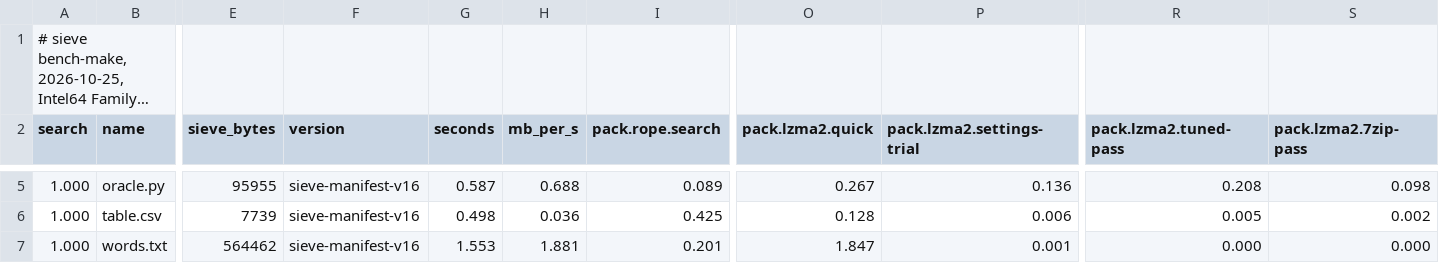
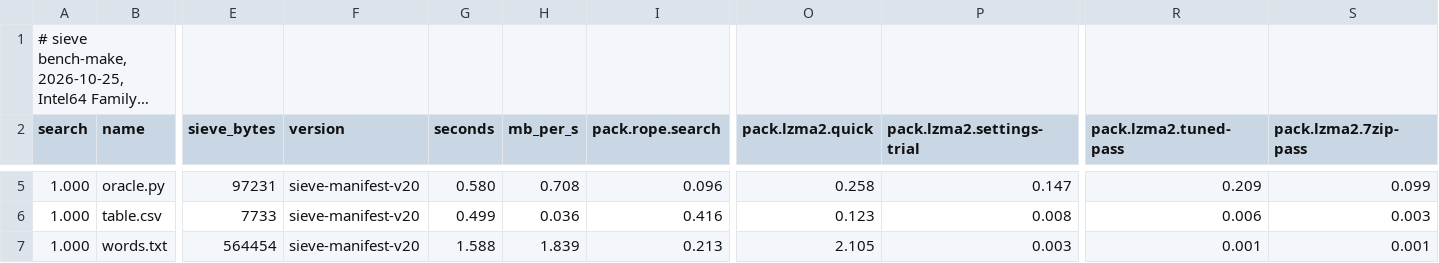
Before and after one commit to Thor110/Potentia, a TSV file: Sieve/results/bench-make-quick-2026-10-25.tsv, drawn as a sheet; only a part is shown, gaps mark what is left out; long unchanged cells end in …; the diff covers the shown part only; the diff names each change by its address in the sheet, - before the commit and + after, or states it on an @@ line.

```diff
--- a/Sieve/results/bench-make-quick-2026-10-25.tsv
+++ b/Sieve/results/bench-make-quick-2026-10-25.tsv
-E5 (sieve_bytes): 95955
+E5 (sieve_bytes): 97231
-F5:F7 (version): sieve-manifest-v16
+F5:F7 (version): sieve-manifest-v20
-G5 (seconds): 0.587
+G5 (seconds): 0.580
-H5 (mb_per_s): 0.688
+H5 (mb_per_s): 0.708
-I5 (pack.rope.search): 0.089
+I5 (pack.rope.search): 0.096
-O5 (pack.lzma2.quick): 0.267
+O5 (pack.lzma2.quick): 0.258
-P5 (pack.lzma2.settings-trial): 0.136
+P5 (pack.lzma2.settings-trial): 0.147
-R5 (pack.lzma2.tuned-pass): 0.208
+R5 (pack.lzma2.tuned-pass): 0.209
-S5 (pack.lzma2.7zip-pass): 0.098
+S5 (pack.lzma2.7zip-pass): 0.099
-E6 (sieve_bytes): 7739
+E6 (sieve_bytes): 7733
-G6 (seconds): 0.498
+G6 (seconds): 0.499
-I6 (pack.rope.search): 0.425
+I6 (pack.rope.search): 0.416
-O6 (pack.lzma2.quick): 0.128
+O6 (pack.lzma2.quick): 0.123
-P6 (pack.lzma2.settings-trial): 0.006
+P6 (pack.lzma2.settings-trial): 0.008
-R6 (pack.lzma2.tuned-pass): 0.005
+R6 (pack.lzma2.tuned-pass): 0.006
-S6 (pack.lzma2.7zip-pass): 0.002
+S6 (pack.lzma2.7zip-pass): 0.003
-E7 (sieve_bytes): 564462
+E7 (sieve_bytes): 564454
-G7 (seconds): 1.553
+G7 (seconds): 1.588
-H7 (mb_per_s): 1.881
+H7 (mb_per_s): 1.839
-I7 (pack.rope.search): 0.201
+I7 (pack.rope.search): 0.213
-O7 (pack.lzma2.quick): 1.847
+O7 (pack.lzma2.quick): 2.105
-P7 (pack.lzma2.settings-trial): 0.001
+P7 (pack.lzma2.settings-trial): 0.003
-R7 (pack.lzma2.tuned-pass): 0.000
+R7 (pack.lzma2.tuned-pass): 0.001
-S7 (pack.lzma2.7zip-pass): 0.000
+S7 (pack.lzma2.7zip-pass): 0.001
```
Also changed, not shown: 148 edited cells elsewhere in this file, Sieve/metrics/index.tsv, 6 other files.
